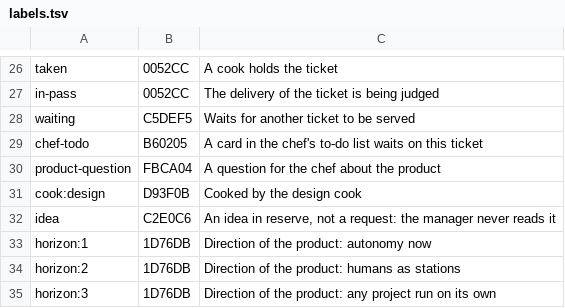
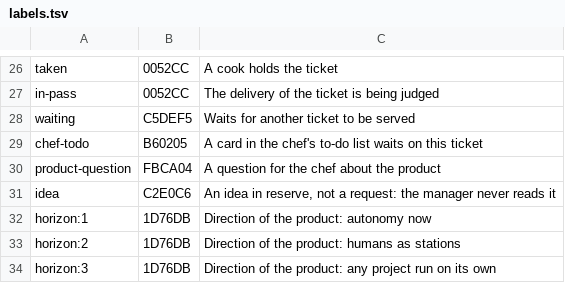
Before and after one commit to benomite/brigade, a TSV file: app/src/plugin/labels.tsv, drawn as a sheet; only a part is shown, gaps mark what is left out; the diff names each change by its address in the sheet, - before the commit and + after, or states it on an @@ line.

```diff
--- a/app/src/plugin/labels.tsv
+++ b/app/src/plugin/labels.tsv
-row 31: cook:design | D93F0B | Cooked by the design cook
```
Also changed, not shown: 38 other files.
